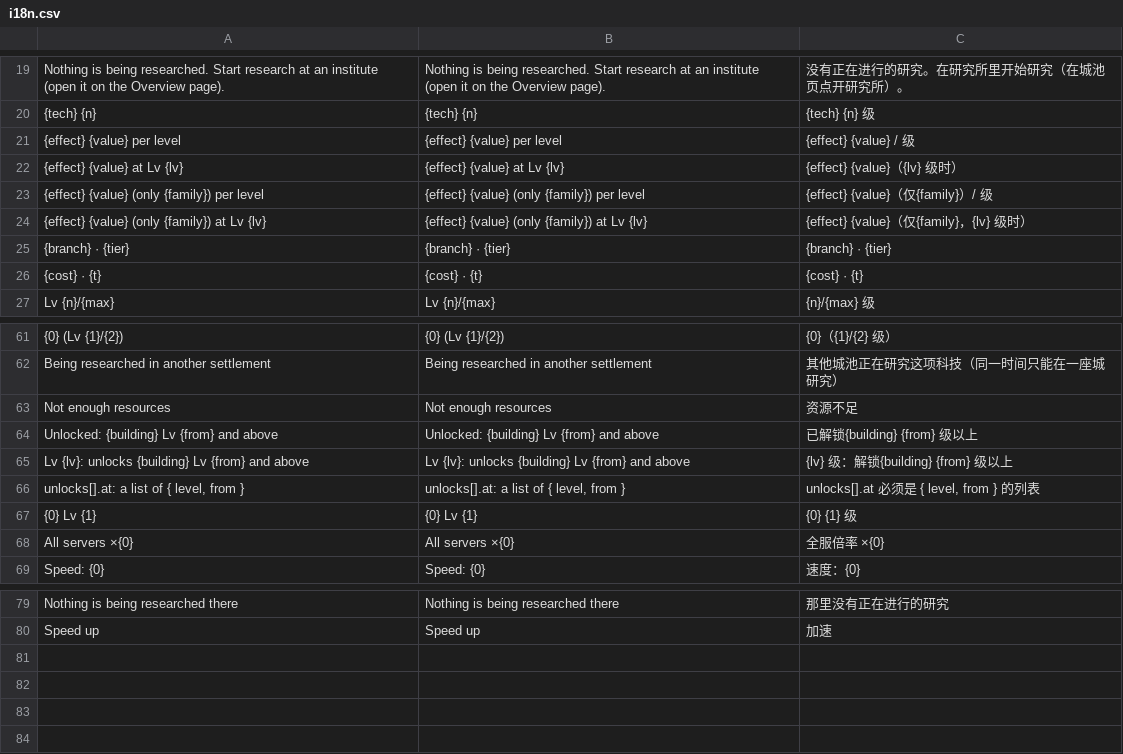
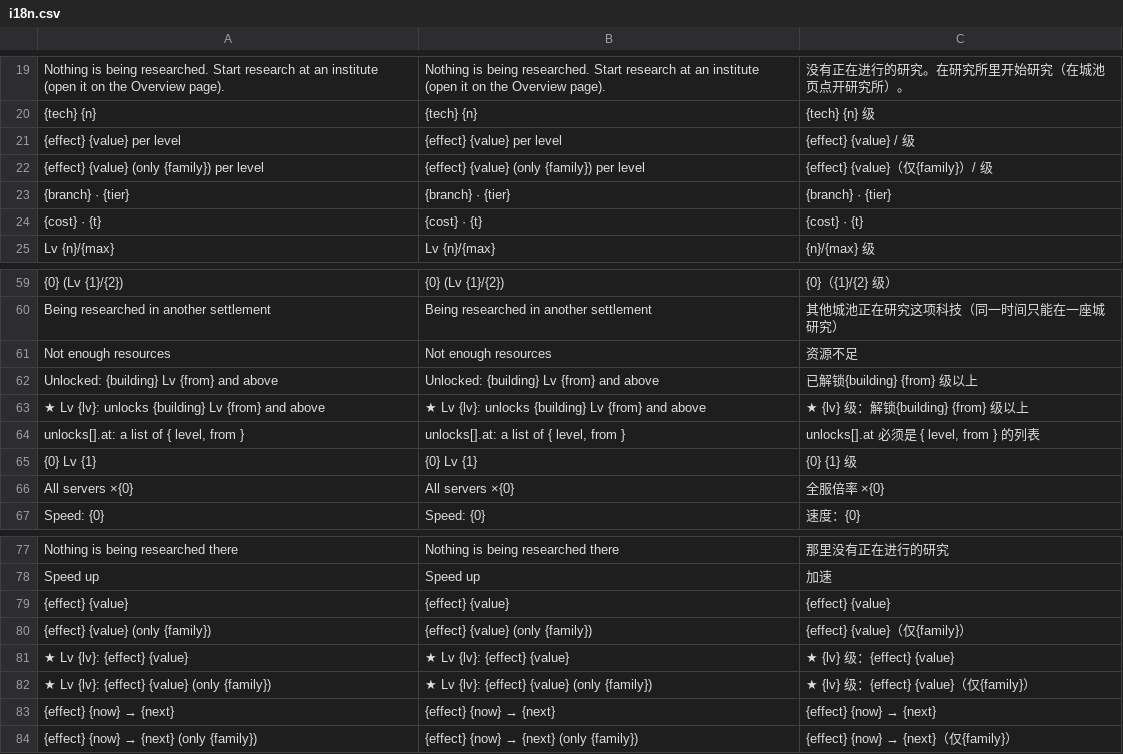
Before and after one commit to xczics/wargame, a CSV file: src/plugins/research/data/i18n.csv, drawn as a sheet; only a part is shown, gaps mark what is left out; removed rows and columns are numbered as before the commit, all else as after; the diff names each change by its address in the sheet, - before the commit and + after, or states it on an @@ line.

```diff
--- a/src/plugins/research/data/i18n.csv
+++ b/src/plugins/research/data/i18n.csv
-row 22: {effect} {value} at Lv {lv} | {effect} {value} at Lv {lv} | {effect} {value}（{lv} 级时）
-row 24: {effect} {value} (only {family}) at Lv {lv} | {effect} {value} (only {family}) at Lv {lv} | {effect} {value}（仅{family}，{lv} 级时）
-A63: Lv {lv}:…
+A63: ★ Lv {lv}:…
-B63: Lv {lv}:…
+B63: ★ Lv {lv}:…
-C63: {lv} 级：解锁{building} {from} 级以上
+C63: ★ {lv} 级：解锁{building} {from} 级以上
+row 79: {effect} {value} | {effect} {value} | {effect} {value}
+row 80: {effect} {value} (only {family}) | {effect} {value} (only {family}) | {effect} {value}（仅{family}）
+row 81: ★ Lv {lv}: {effect} {value} | ★ Lv {lv}: {effect} {value} | ★ {lv} 级：{effect} {value}
+row 82: ★ Lv {lv}: {effect} {value} (only {family}) | ★ Lv {lv}: {effect} {value} (only {family}) | ★ {lv} 级：{effect} {value}（仅{family}）
+row 83: {effect} {now} → {next} | {effect} {now} → {next} | {effect} {now} → {next}
+row 84: {effect} {now} → {next} (only {family}) | {effect} {now} → {next} (only {family}) | {effect} {now} → {next}（仅{family}）
```
Also changed, not shown: src/plugins/buildings/data/i18n.csv, src/plugins/puzzles/data/i18n.csv, 23 other files.
